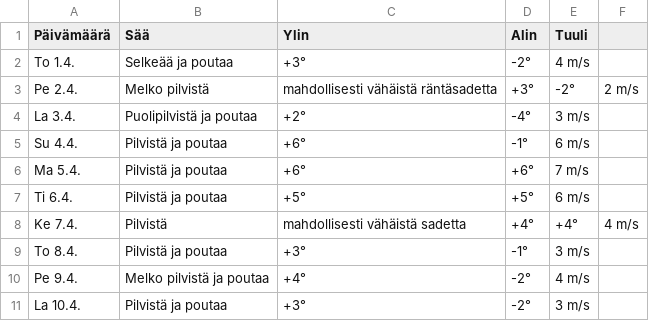
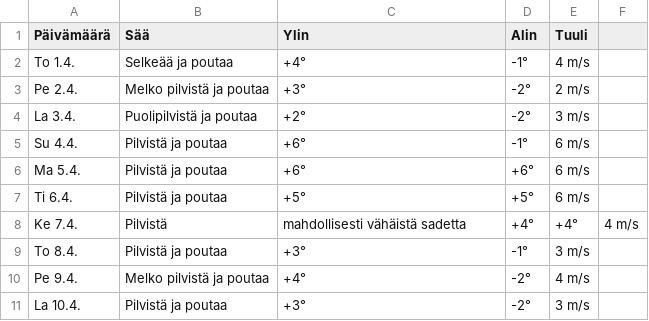
Before and after one commit to edwsqa/Crawler, a CSV file: files/WeatherOulu.csv, drawn as a sheet.

```diff
--- a/files/WeatherOulu.csv
+++ b/files/WeatherOulu.csv
@@ -1,7 +1,7 @@
 Päivämäärä, Sää, Ylin, Alin, Tuuli
-To 1.4.,Selkeää ja poutaa,+3°,-2°,4 m/s
-Pe 2.4.,Melko pilvistä, mahdollisesti vähäistä räntäsadetta,+3°,-2°,2 m/s
-La 3.4.,Puolipilvistä ja poutaa,+2°,-4°,3 m/s
+To 1.4.,Selkeää ja poutaa,+4°,-1°,4 m/s
+Pe 2.4.,Melko pilvistä ja poutaa,+3°,-2°,2 m/s
+La 3.4.,Puolipilvistä ja poutaa,+2°,-2°,3 m/s
 Su 4.4.,Pilvistä ja poutaa,+6°,-1°,6 m/s
-Ma 5.4.,Pilvistä ja poutaa,+6°,+6°,7 m/s
+Ma 5.4.,Pilvistä ja poutaa,+6°,+6°,6 m/s
 Ti 6.4.,Pilvistä ja poutaa,+5°,+5°,6 m/s
```
Also changed, not shown: files/WeatherYlivieska.csv, files/products2.csv, 1 other file.
